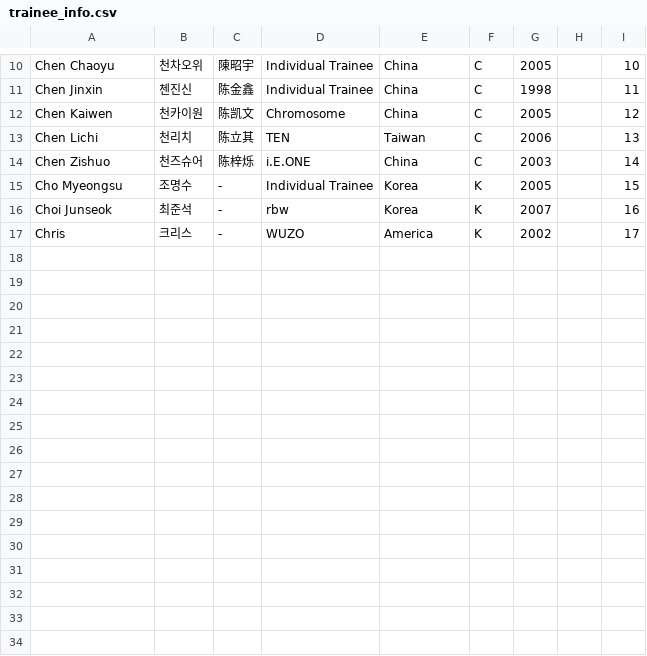
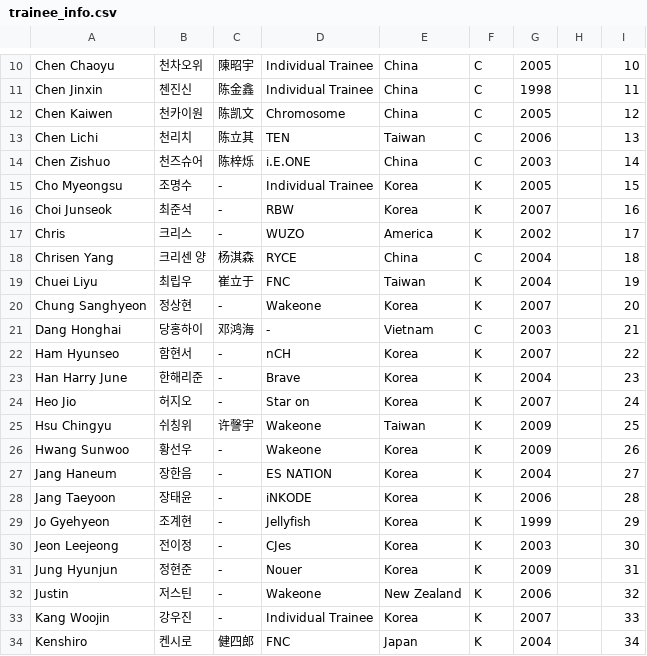
Before and after one commit to planetChomerace/planetChomerace.github.io, a CSV file: trainee_info.csv, drawn as a sheet; only a part is shown, gaps mark what is left out.

Commit message:
Update trainee_info.csv

```diff
--- a/trainee_info.csv
+++ b/trainee_info.csv
@@ -15,3 +15,20 @@ Chen Zishuo,천즈슈어,陈梓烁,i.E.ONE,China,C,2003,,14
 Cho Myeongsu,조명수,-,Individual Trainee,Korea,K,2005,,15
-Choi Junseok,최준석,-,rbw,Korea,K,2007,,16
+Choi Junseok,최준석,-,RBW,Korea,K,2007,,16
 Chris,크리스,-,WUZO,America,K,2002,,17
+Chrisen Yang,크리센 양,杨淇森,RYCE,China,C,2004,,18
+Chuei Liyu,최립우,崔立于,FNC,Taiwan,K,2004,,19
+Chung Sanghyeon,정상현,-,Wakeone,Korea,K,2007,,20
+Dang Honghai,당홍하이,邓鸿海,-,Vietnam,C,2003,,21
+Ham Hyunseo,함현서,-,nCH,Korea,K,2007,,22
+Han Harry June,한해리준,-,Brave,Korea,K,2004,,23
+Heo Jio,허지오,-,Star on,Korea,K,2007,,24
+Hsu Chingyu,쉬칭위,许謦宇,Wakeone,Taiwan,K,2009,,25
+Hwang Sunwoo,황선우,-,Wakeone,Korea,K,2009,,26
+Jang Haneum,장한음,-,ES NATION,Korea,K,2004,,27
+Jang Taeyoon,장태윤,-,iNKODE,Korea,K,2006,,28
+Jo Gyehyeon,조계현,-,Jellyfish,Korea,K,1999,,29
+Jeon Leejeong,전이정,-,CJes,Korea,K,2003,,30
+Jung Hyunjun,정현준,-,Nouer,Korea,K,2009,,31
+Justin,저스틴,-,Wakeone,New Zealand,K,2006,,32
+Kang Woojin,강우진,-,Individual Trainee,Korea,K,2007,,33
+Kenshiro,켄시로,健四郎,FNC,Japan,K,2004,,34
```
